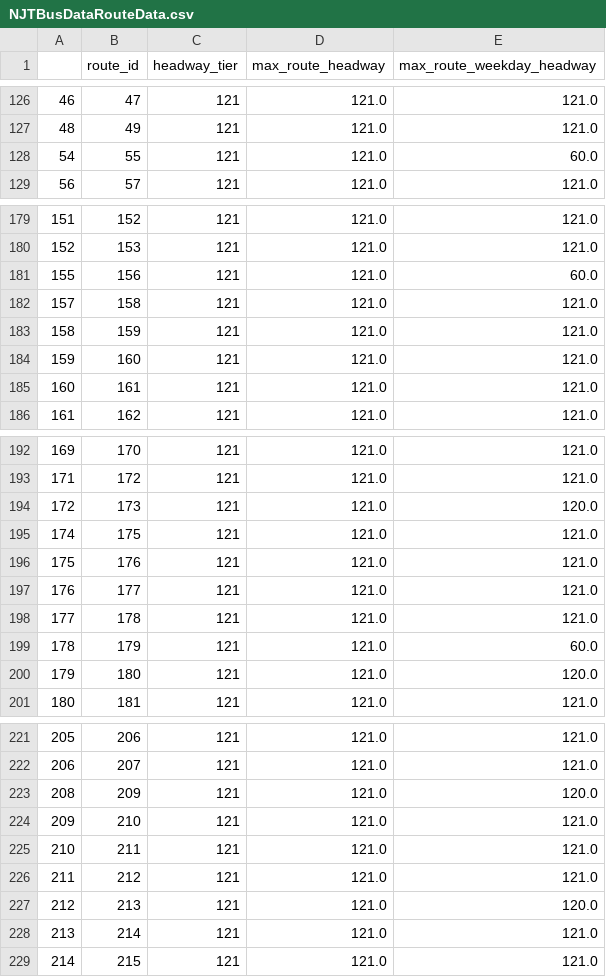
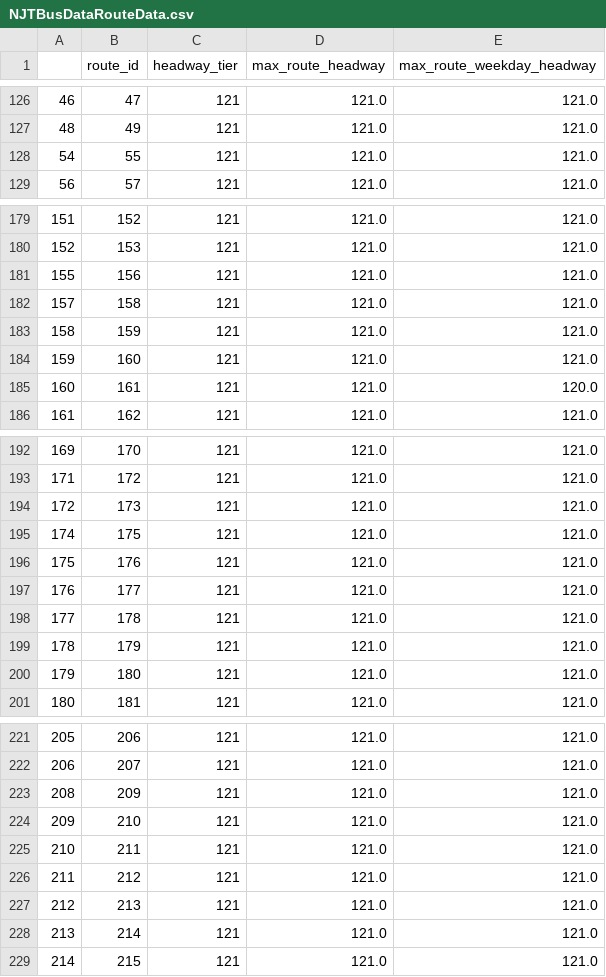
Before and after one commit to bobthepanda/GTFS-Projects, a CSV file: Precise Frequent Map/1 - New York/Plotting Code/csv/NJTBusDataRouteData.csv, drawn as a sheet; only a part is shown, gaps mark what is left out; the diff covers the shown part only.

```diff
--- a/Precise Frequent Map/1 - New York/Plotting Code/csv/NJTBusDataRouteData.csv
+++ b/Precise Frequent Map/1 - New York/Plotting Code/csv/NJTBusDataRouteData.csv
@@ -127,3 +127,3 @@
 48,49,121,121.0,121.0
-54,55,121,121.0,60.0
+54,55,121,121.0,121.0
 56,57,121,121.0,121.0
@@ -180,3 +180,3 @@
 152,153,121,121.0,121.0
-155,156,121,121.0,60.0
+155,156,121,121.0,121.0
 157,158,121,121.0,121.0
@@ -184,3 +184,3 @@
 159,160,121,121.0,121.0
-160,161,121,121.0,121.0
+160,161,121,121.0,120.0
 161,162,121,121.0,121.0
@@ -193,3 +193,3 @@
 171,172,121,121.0,121.0
-172,173,121,121.0,120.0
+172,173,121,121.0,121.0
 174,175,121,121.0,121.0
@@ -198,4 +198,4 @@
 177,178,121,121.0,121.0
-178,179,121,121.0,60.0
-179,180,121,121.0,120.0
+178,179,121,121.0,121.0
+179,180,121,121.0,121.0
 180,181,121,121.0,121.0
@@ -222,3 +222,3 @@
 206,207,121,121.0,121.0
-208,209,121,121.0,120.0
+208,209,121,121.0,121.0
 209,210,121,121.0,121.0
@@ -226,3 +226,3 @@
 211,212,121,121.0,121.0
-212,213,121,121.0,120.0
+212,213,121,121.0,121.0
 213,214,121,121.0,121.0
```
Also changed, not shown: 4 edited cells elsewhere in this file, Precise Frequent Map/1 - New York/Plotting Code/csv/MTABusDataRouteData.csv, Precise Frequent Map/1 - New York/Plotting Code/csv/NassauDataRouteData.csv, 32 other files.
